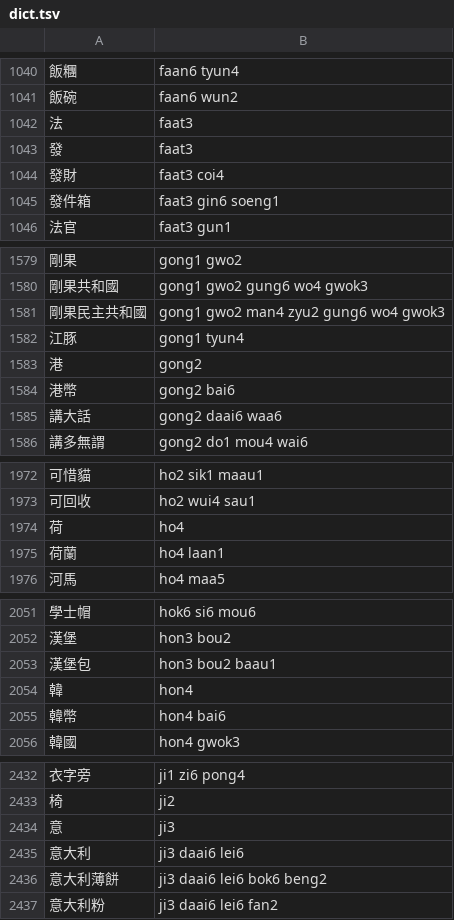
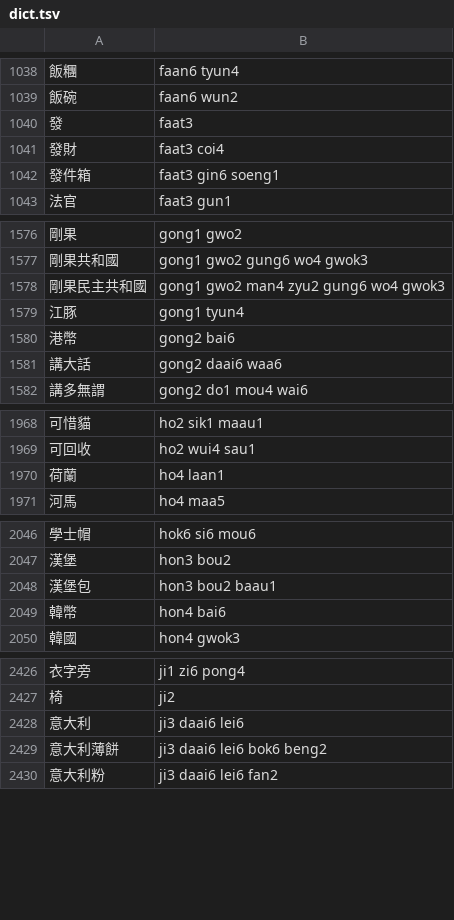
Before and after one commit to bingzheung/emoji-cantonese, a TSV file: output/dict.tsv, drawn as a sheet; only a part is shown, gaps mark what is left out; the diff covers the shown part only.

```diff
--- a/output/dict.tsv
+++ b/output/dict.tsv
@@ -1041,3 +1039,2 @@
 飯碗	faan6 wun2
-法	faat3
 發	faat3
@@ -1582,3 +1579,2 @@
 江豚	gong1 tyun4
-港	gong2
 港幣	gong2 bai6
@@ -1973,3 +1969,2 @@
 可回收	ho2 wui4 sau1
-荷	ho4
 荷蘭	ho4 laan1
@@ -2053,3 +2048,2 @@
 漢堡包	hon3 bou2 baau1
-韓	hon4
 韓幣	hon4 bai6
@@ -2433,3 +2427,2 @@
 椅	ji2
-意	ji3
 意大利	ji3 daai6 lei6
```
Also changed, not shown: 7 added rows and 15 removed rows elsewhere in this file, 11 other files.
